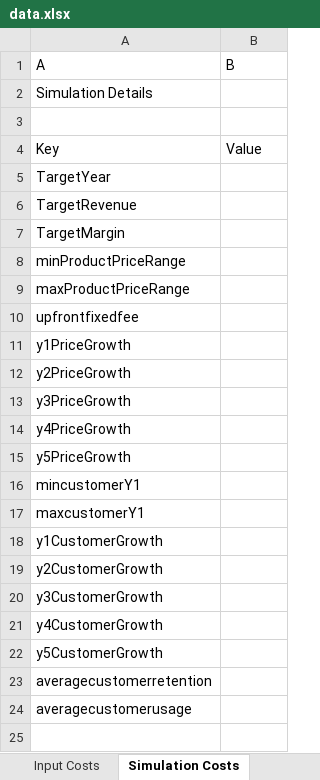
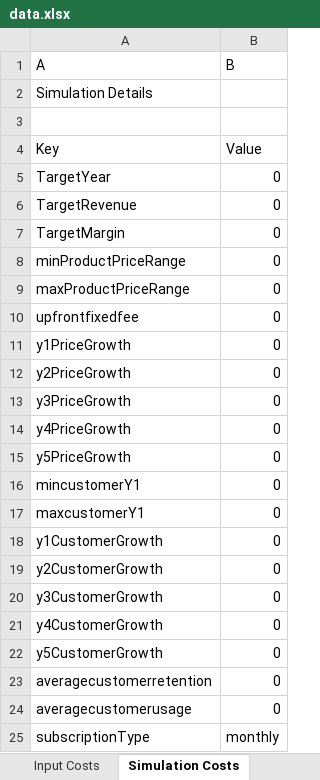
Before and after one commit to nikhilkumar50/Xscale1, an Excel workbook: backend/downloads/data.xlsx, sheet Simulation Costs, drawn as a sheet; values as stored, in another font and other column widths than the file's, no borders; the diff names each change by its address in the sheet, - before the commit and + after, or states it on an @@ line.

```diff
--- a/backend/downloads/data.xlsx (sheet Simulation Costs)
+++ b/backend/downloads/data.xlsx (sheet Simulation Costs)
-B5:B24 (B): (empty)
+B5:B24 (B): 0
+row 25: subscriptionType | monthly
```
Also changed, not shown: sheet Input Costs, 4 other files.
